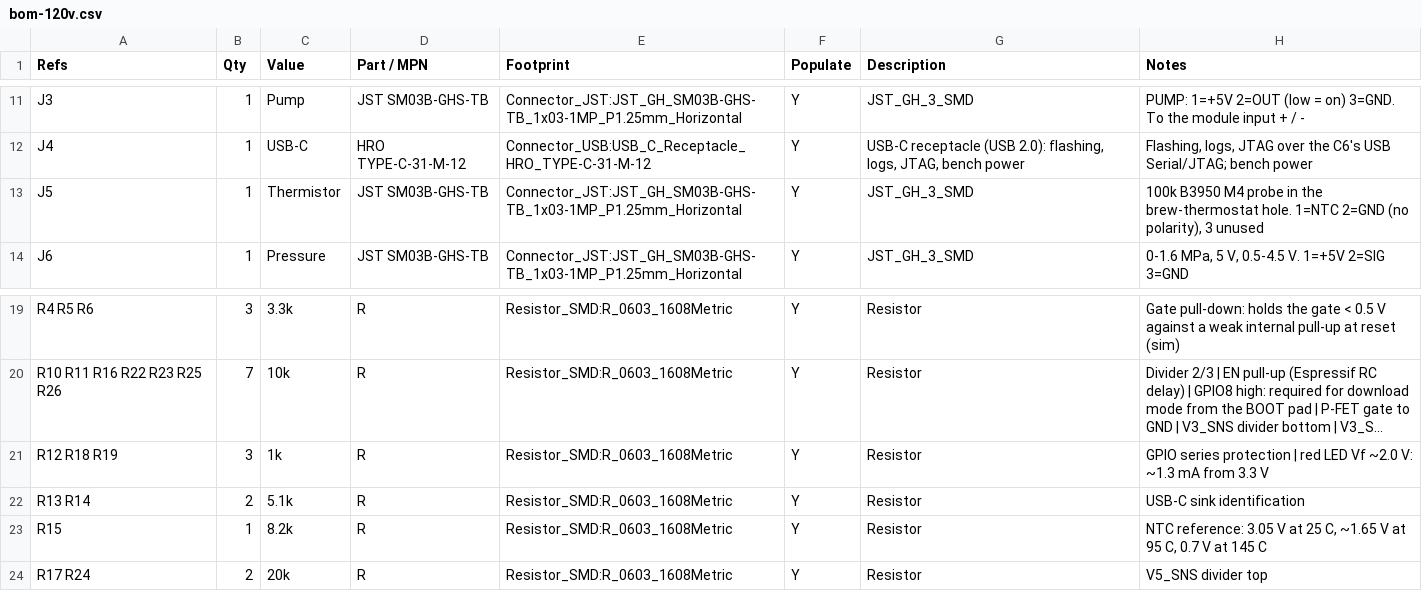
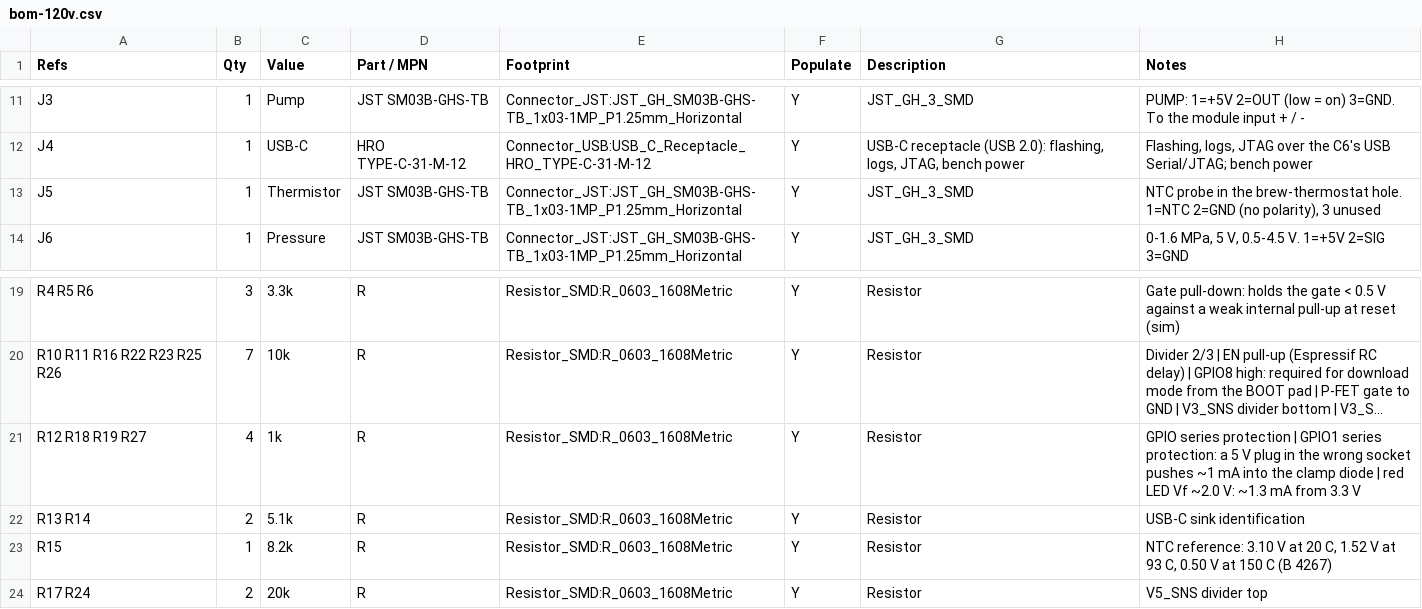
Before and after one commit to brensch/coffee, a CSV file: hardware/controller/build/bom-120v.csv, drawn as a sheet; only a part is shown, gaps mark what is left out; long unchanged cells end in …; the diff names each change by its address in the sheet, - before the commit and + after, or states it on an @@ line.

```diff
--- a/hardware/controller/build/bom-120v.csv
+++ b/hardware/controller/build/bom-120v.csv
-H13 (Notes): 100k B3950 M4 probe in…
+H13 (Notes): NTC probe in…
-A21 (Refs): R12 R18 R19
+A21 (Refs): R12 R18 R19 R27
-B21 (Qty): 3
+B21 (Qty): 4
-H21 (Notes): …protection | red LED…
+H21 (Notes): …protection | GPIO1 series protection: a 5 V plug in the wrong socket pushes ~1 mA into the clamp diode | red LED…
-H23 (Notes): NTC reference: 3.05 V at 25 C, ~1.65 V at 95 C, 0.7 V at 145 C
+H23 (Notes): NTC reference: 3.10 V at 20 C, 1.52 V at 93 C, 0.50 V at 150 C (B 4267)
```
Also changed, not shown: hardware/controller/build/coffee-controller-120v-fab/positions.csv, hardware/controller/build/jlc-120v/bom.csv, 50 other files.
